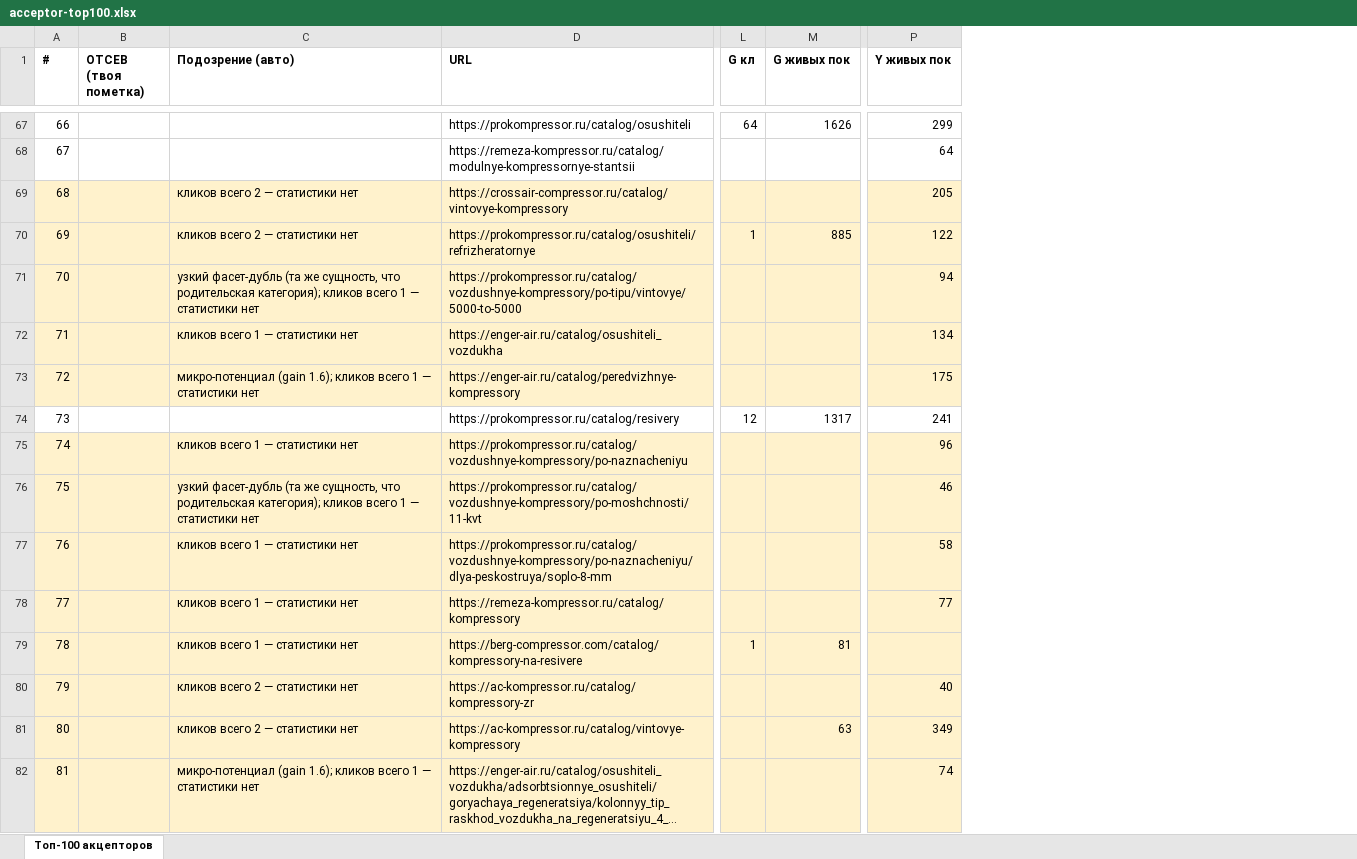
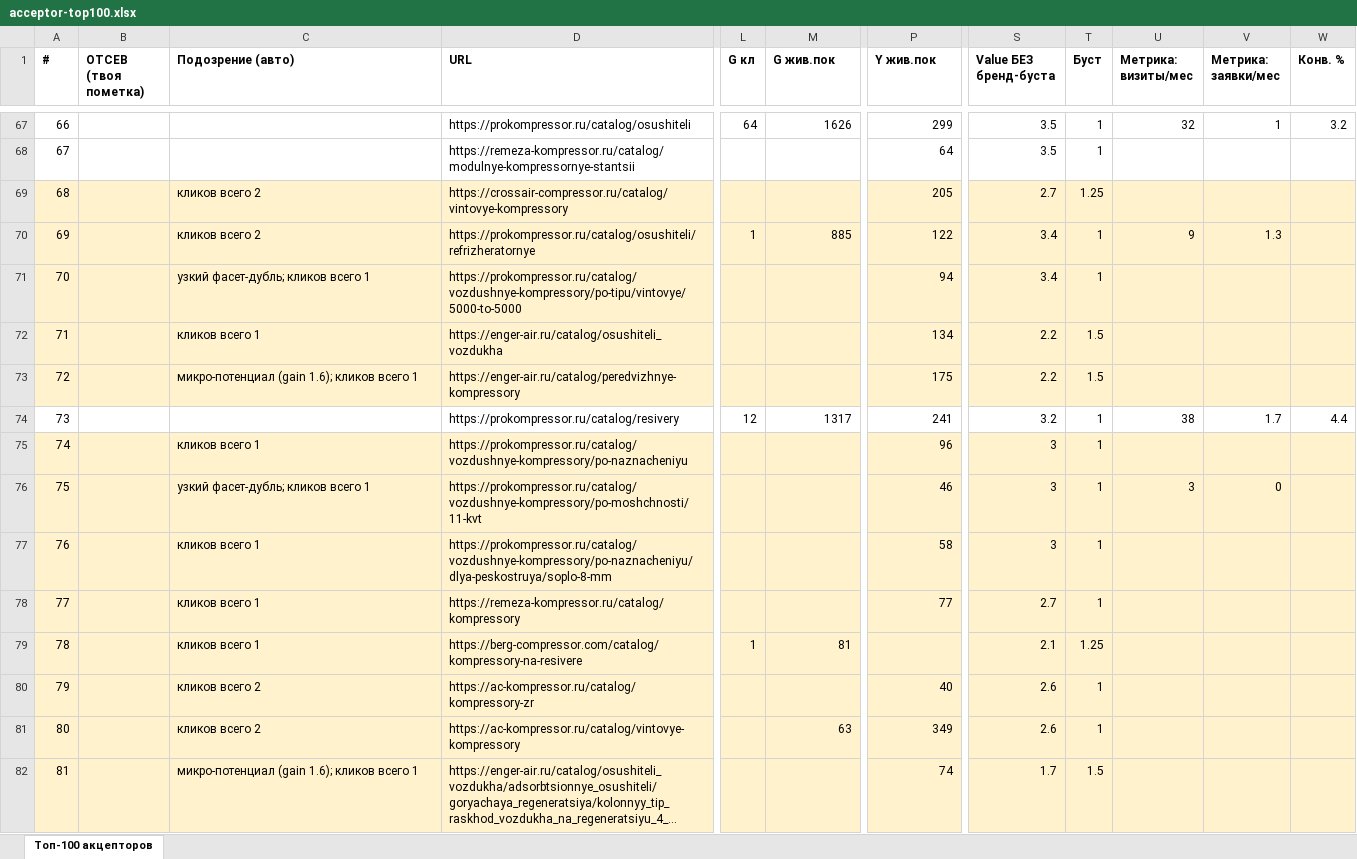
Before and after one commit to kirillrand4-alt/avto, an Excel workbook: seo-texts/frog/acceptor-top100.xlsx, sheet Топ-100 акцепторов, drawn as a sheet; only a part is shown, gaps mark what is left out; long unchanged cells end in …; values as stored, in another font and other column widths than the file's, no borders; the diff covers the shown part only; the diff names each change by its address in the sheet, - before the commit and + after, or states it on an @@ line.

```diff
--- a/seo-texts/frog/acceptor-top100.xlsx (sheet Топ-100 акцепторов)
+++ b/seo-texts/frog/acceptor-top100.xlsx (sheet Топ-100 акцепторов)
+column S (Value БЕЗ бренд-буста), rows 67-82: 3.5 | 3.5 | 2.7 | 3.4 | 3.4 | 2.2 | 2.2 | 3.2 | 3 | 3 | 3 | 2.7 | 2.1 | 2.6 | 2.6 | 1.7
+column T (Буст), rows 67-82: 1 | 1 | 1.25 | 1 | 1 | 1.5 | 1.5 | 1 | 1 | 1 | 1 | 1 | 1.25 | 1 | 1 | 1.5
+column U (Метрика: визиты/мес), rows 67-76: 32 |  |  | 9 |  |  |  | 38 |  | 3
+column V (Метрика: заявки/мес), rows 67-76: 1 |  |  | 1.3 |  |  |  | 1.7 |  | 0
+column W (Конв. %), rows 67-74: 3.2 |  |  |  |  |  |  | 4.4
-M1: G живых пок
+M1: G жив.пок
-P1: Y живых пок
+P1: Y жив.пок
-C69:C70 (Подозрение (авто)): кликов всего 2 — статистики нет
+C69:C70 (Подозрение (авто)): кликов всего 2
-C71 (Подозрение (авто)): узкий фасет-дубль (та же сущность, что родительская категория); кликов всего 1 — статистики нет
+C71 (Подозрение (авто)): узкий фасет-дубль; кликов всего 1
-C72 (Подозрение (авто)): кликов всего 1 — статистики нет
+C72 (Подозрение (авто)): кликов всего 1
-C73 (Подозрение (авто)): …всего 1 — статистики нет
+C73 (Подозрение (авто)): …всего 1
-C75 (Подозрение (авто)): кликов всего 1 — статистики нет
+C75 (Подозрение (авто)): кликов всего 1
-C76 (Подозрение (авто)): узкий фасет-дубль (та же сущность, что родительская категория); кликов всего 1 — статистики нет
+C76 (Подозрение (авто)): узкий фасет-дубль; кликов всего 1
-C77:C79 (Подозрение (авто)): кликов всего 1 — статистики нет
+C77:C79 (Подозрение (авто)): кликов всего 1
-C80:C81 (Подозрение (авто)): кликов всего 2 — статистики нет
+C80:C81 (Подозрение (авто)): кликов всего 2
-C82 (Подозрение (авто)): …всего 1 — статистики нет
+C82 (Подозрение (авто)): …всего 1
```
Also changed, not shown: 42 edited cells elsewhere in this sheet.
